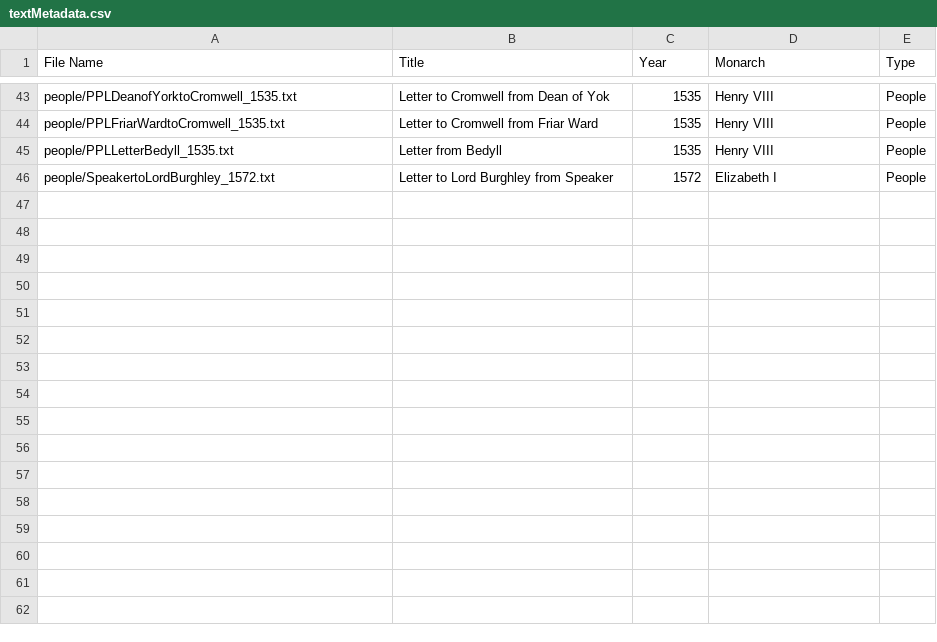
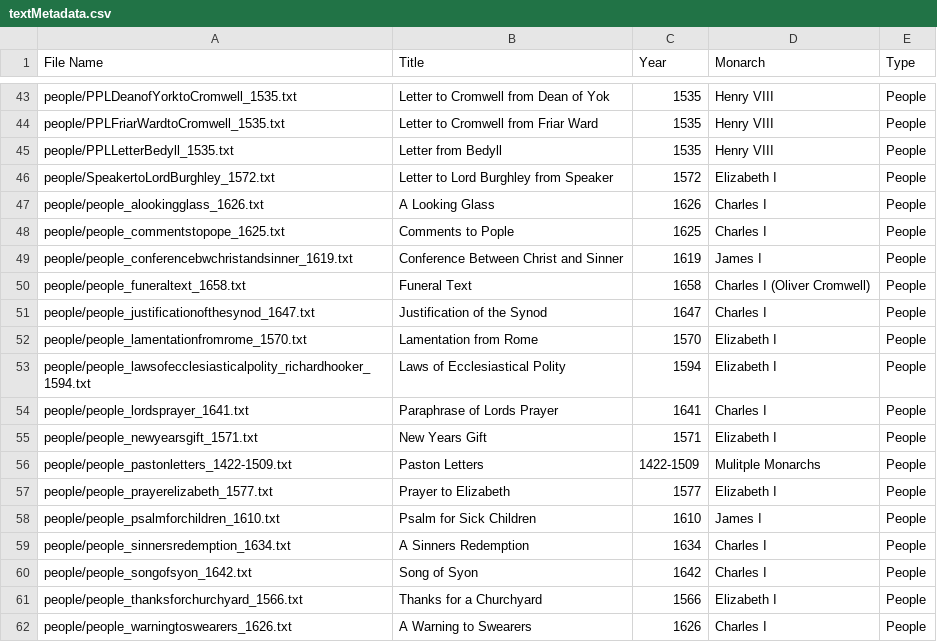
Before and after one commit to catherinedparnell/Cultural-Analytics-IS, a CSV file: texts/textMetadata.csv, drawn as a sheet; only a part is shown, gaps mark what is left out.

Commit message:
Update textMetadata.csv
Added metadata for new people texts found through the ballad archive search.

```diff
--- a/texts/textMetadata.csv
+++ b/texts/textMetadata.csv
@@ -46 +46,17 @@ people/PPLLetterBedyll_1535.txt,Letter from Bedyll,1535,Henry VIII,People
 people/SpeakertoLordBurghley_1572.txt,Letter to Lord Burghley from Speaker,1572,Elizabeth I,People
+people/people_alookingglass_1626.txt,A Looking Glass,1626,Charles I,People
+people/people_commentstopope_1625.txt,Comments to Pople,1625,Charles I,People
+people/people_conferencebwchristandsinner_1619.txt,Conference Between Christ and Sinner,1619,James I,People
+people/people_funeraltext_1658.txt,Funeral Text,1658,Charles I (Oliver Cromwell),People
+people/people_justificationofthesynod_1647.txt,Justification of the Synod,1647,Charles I,People
+people/people_lamentationfromrome_1570.txt,Lamentation from Rome,1570,Elizabeth I,People
+people/people_lawsofecclesiasticalpolity_richardhooker_1594.txt,Laws of Ecclesiastical Polity,1594,Elizabeth I,People
+people/people_lordsprayer_1641.txt,Paraphrase of Lords Prayer,1641,Charles I,People
+people/people_newyearsgift_1571.txt,New Years Gift,1571,Elizabeth I,People
+people/people_pastonletters_1422-1509.txt,Paston Letters,1422-1509,Mulitple Monarchs,People
+people/people_prayerelizabeth_1577.txt,Prayer to Elizabeth,1577,Elizabeth I,People
+people/people_psalmforchildren_1610.txt,Psalm for Sick Children,1610,James I,People
+people/people_sinnersredemption_1634.txt,A Sinners Redemption,1634,Charles I,People
+people/people_songofsyon_1642.txt,Song of Syon,1642,Charles I,People
+people/people_thanksforchurchyard_1566.txt,Thanks for a Churchyard,1566,Elizabeth I,People
+people/people_warningtoswearers_1626.txt,A Warning to Swearers,1626,Charles I,People
```
